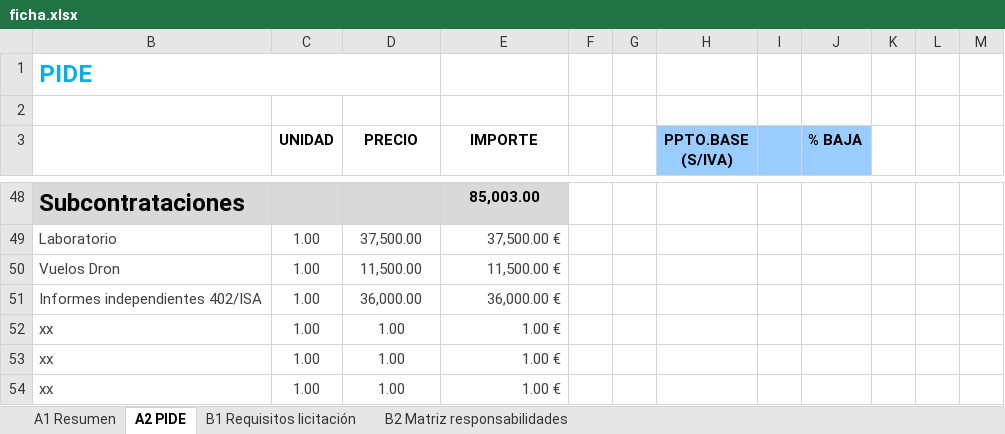
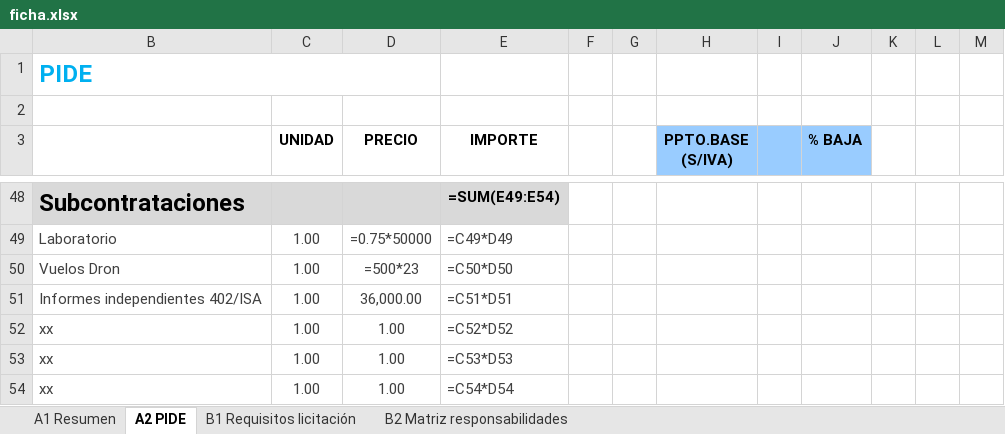
Before and after one commit to Oppen-OC/app, an Excel workbook: docs/ficha.xlsx, sheet A2 PIDE, drawn as a sheet; only a part is shown, gaps mark what is left out; values as stored, in another font and other column widths than the file's, no borders; formulas without a stored value are shown as written; the diff covers the shown part only; the diff names each change by its address in the sheet, - before the commit and + after, or states it on an @@ line.

```diff
--- a/docs/ficha.xlsx (sheet A2 PIDE)
+++ b/docs/ficha.xlsx (sheet A2 PIDE)
-E48 (IMPORTE): 85,003.00
+E48 (IMPORTE): =SUM(E49:E54)
-D49 (PRECIO): 37,500.00
+D49 (PRECIO): =0.75*50000
-E49 (IMPORTE): 37,500.00 €
+E49 (IMPORTE): =C49*D49
-D50 (PRECIO): 11,500.00
+D50 (PRECIO): =500*23
-E50 (IMPORTE): 11,500.00 €
+E50 (IMPORTE): =C50*D50
-E51 (IMPORTE): 36,000.00 €
+E51 (IMPORTE): =C51*D51
-E52 (IMPORTE): 1.00 €
+E52 (IMPORTE): =C52*D52
-E53 (IMPORTE): 1.00 €
+E53 (IMPORTE): =C53*D53
-E54 (IMPORTE): 1.00 €
+E54 (IMPORTE): =C54*D54
```
Also changed, not shown: 58 edited cells elsewhere in this sheet, sheet B1 Requisitos licitación, sheet B2 Matriz responsabilidades, sheet A1 Resumen, hidden cells, charts or pictures, 9 other files.
